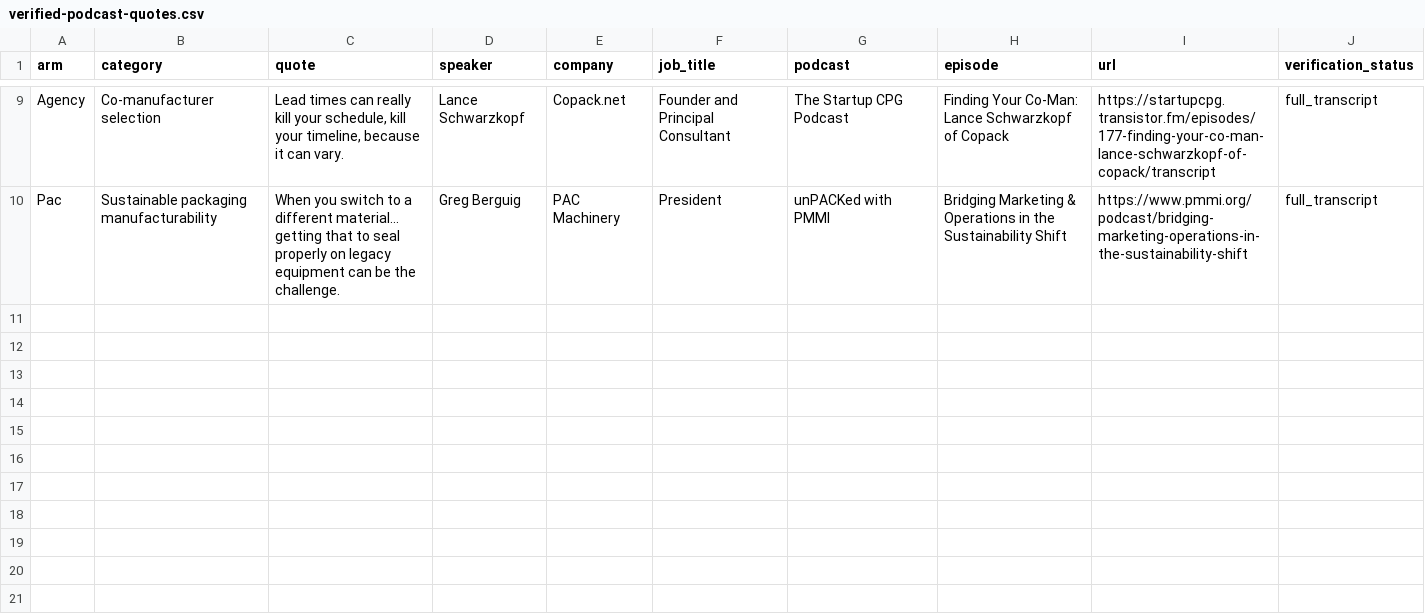
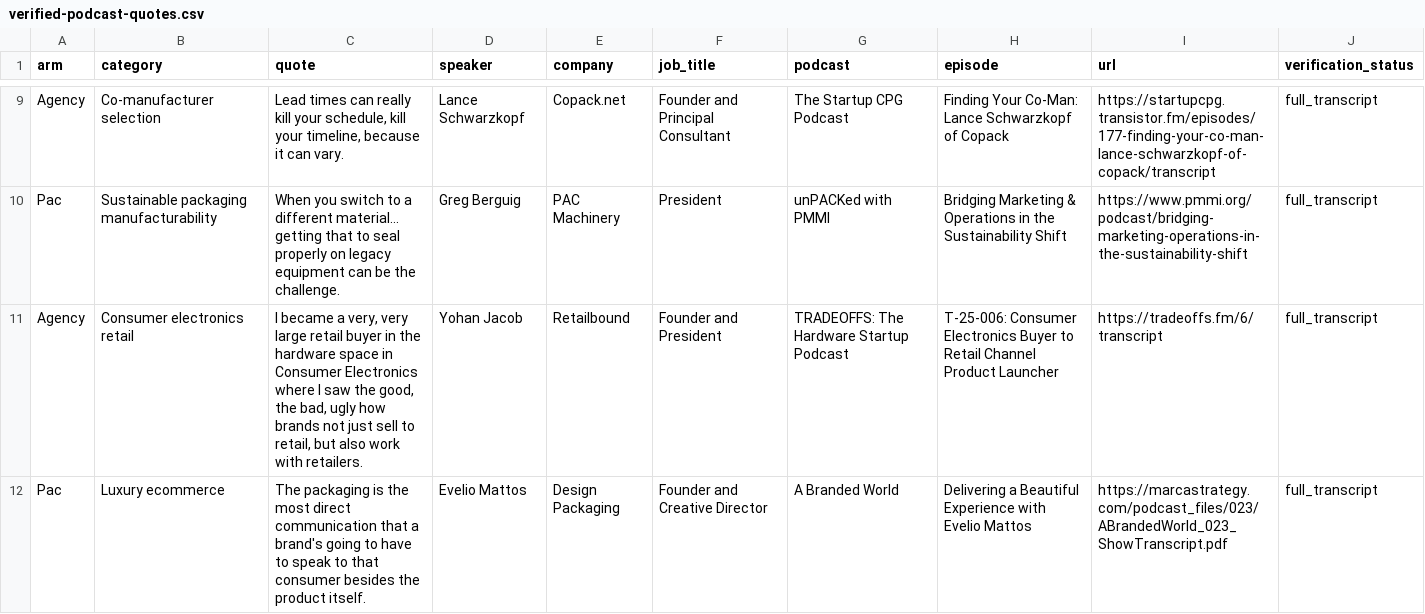
Before and after one commit to credyset/logic-market-headmap, a CSV file: verified-podcast-quotes.csv, drawn as a sheet; only a part is shown, gaps mark what is left out; the diff names each change by its address in the sheet, - before the commit and + after, or states it on an @@ line.

```diff
--- a/verified-podcast-quotes.csv
+++ b/verified-podcast-quotes.csv
+row 11: Agency | Consumer electronics retail | I became a very, very large retail buyer in the hardware space in Consumer Electronics where I saw the good, the bad, ugly how brands not just sell to retail, but also work with retailers. | Yohan Jacob | Retailbound | Founder and President | TRADEOFFS: The Hardware Startup Podcast | T-25-006: Consumer Electronics Buyer to Retail Channel Product Launcher | https://tradeoffs.fm/6/transcript | full_transcript
+row 12: Pac | Luxury ecommerce | The packaging is the most direct communication that a brand's going to have to speak to that consumer besides the product itself. | Evelio Mattos | Design Packaging | Founder and Creative Director | A Branded World | Delivering a Beautiful Experience with Evelio Mattos | https://marcastrategy.com/podcast_files/023/ABrandedWorld_023_ShowTranscript.pdf | full_transcript
```
Also changed, not shown: category-source-inventory.csv, 5 other files.
